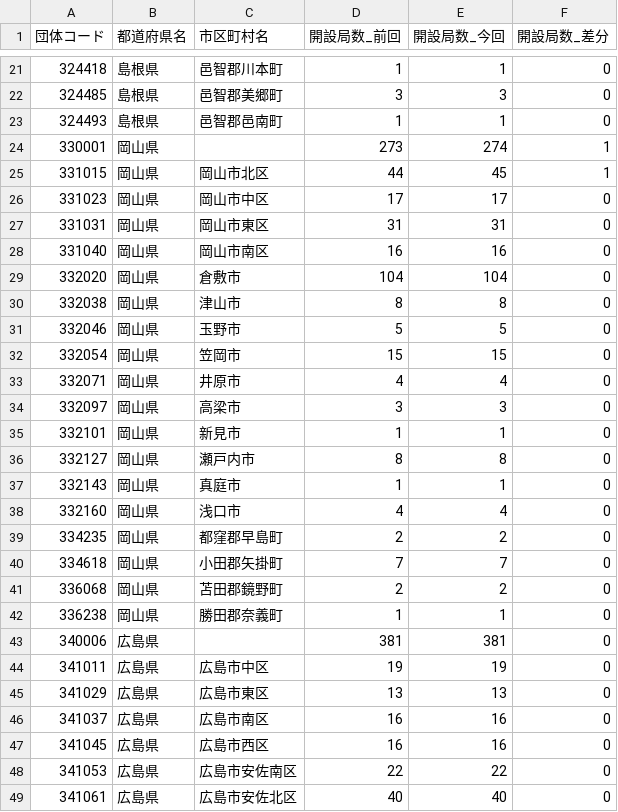
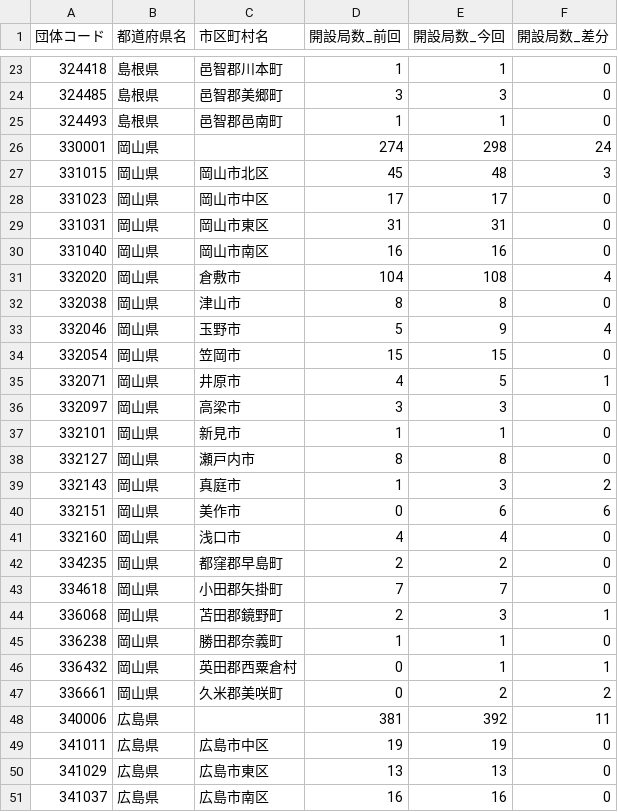
Before and after one commit to imabari/musen, a CSV file: 08_chugoku_diff.csv, drawn as a sheet; only a part is shown, gaps mark what is left out; the shorter side is filled out with more unchanged rows; the diff covers the shown part only.

```diff
--- a/08_chugoku_diff.csv
+++ b/08_chugoku_diff.csv
@@ -23,4 +25,4 @@
 324493,島根県,邑智郡邑南町,1,1,0
-330001,岡山県,,273,274,1
-331015,岡山県,岡山市北区,44,45,1
+330001,岡山県,,274,298,24
+331015,岡山県,岡山市北区,45,48,3
 331023,岡山県,岡山市中区,17,17,0
@@ -28,7 +30,7 @@
 331040,岡山県,岡山市南区,16,16,0
-332020,岡山県,倉敷市,104,104,0
+332020,岡山県,倉敷市,104,108,4
 332038,岡山県,津山市,8,8,0
-332046,岡山県,玉野市,5,5,0
+332046,岡山県,玉野市,5,9,4
 332054,岡山県,笠岡市,15,15,0
-332071,岡山県,井原市,4,4,0
+332071,岡山県,井原市,4,5,1
 332097,岡山県,高梁市,3,3,0
@@ -36,3 +38,4 @@
 332127,岡山県,瀬戸内市,8,8,0
-332143,岡山県,真庭市,1,1,0
+332143,岡山県,真庭市,1,3,2
+332151,岡山県,美作市,0,6,6
 332160,岡山県,浅口市,4,4,0
@@ -40,5 +43,7 @@
 334618,岡山県,小田郡矢掛町,7,7,0
-336068,岡山県,苫田郡鏡野町,2,2,0
+336068,岡山県,苫田郡鏡野町,2,3,1
 336238,岡山県,勝田郡奈義町,1,1,0
-340006,広島県,,381,381,0
+336432,岡山県,英田郡西粟倉村,0,1,1
+336661,岡山県,久米郡美咲町,0,2,2
+340006,広島県,,381,392,11
 341011,広島県,広島市中区,19,19,0
```
Also changed, not shown: 3 added rows and 36 edited cells elsewhere in this file, 03_kanto_diff.csv, 05_hokuriku_diff.csv, 10 other files.
